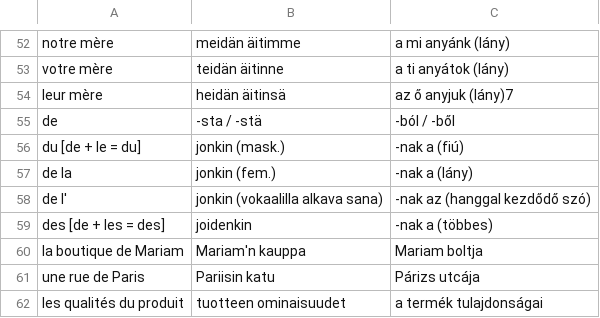
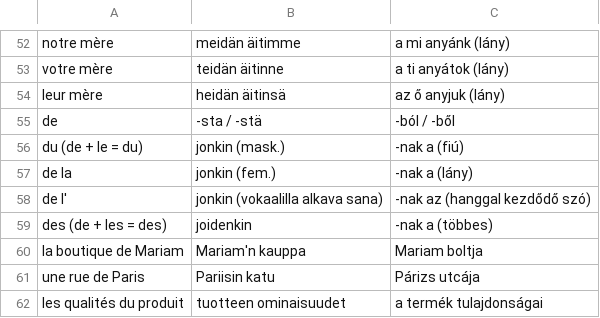
Before and after one commit to halmosb/SuomiApp, a CSV file: word_lists/French/Ranska1/05_have.csv, drawn as a sheet; only a part is shown, gaps mark what is left out.

Commit message:
Update week 5

```diff
--- a/word_lists/French/Ranska1/05_have.csv
+++ b/word_lists/French/Ranska1/05_have.csv
@@ -53,8 +53,8 @@ notre mère;meidän äitimme;a mi anyánk (lány)
 votre mère;teidän äitinne;a ti anyátok (lány)
-leur mère;heidän äitinsä;az ő anyjuk (lány)7
+leur mère;heidän äitinsä;az ő anyjuk (lány)
 de;-sta / -stä;-ból / -ből
-du [de + le = du];jonkin (mask.);-nak a (fiú)
+du (de + le = du);jonkin (mask.);-nak a (fiú)
 de la;jonkin (fem.);-nak a (lány)
 de l';jonkin (vokaalilla alkava sana);-nak az (hanggal kezdődő szó)
-des [de + les = des];joidenkin;-nak a (többes)
+des (de + les = des);joidenkin;-nak a (többes)
 la boutique de Mariam;Mariam'n kauppa;Mariam boltja
```
